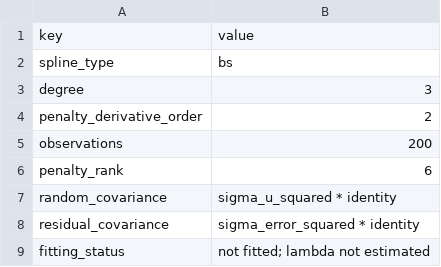
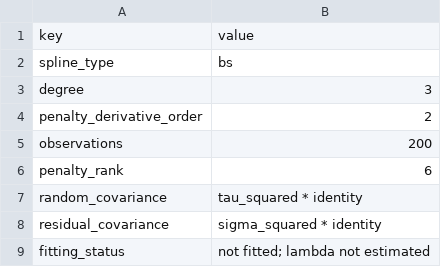
Before and after one commit to Mango-Wang2024/Penalized-Splines, a TSV file: spline_workflow/outputs/shared/julia/uniform_k8/model_settings.tsv, drawn as a sheet.

Commit message:
Integrate spline preparation into the combined workflow

```diff
--- a/spline_workflow/outputs/shared/julia/uniform_k8/model_settings.tsv
+++ b/spline_workflow/outputs/shared/julia/uniform_k8/model_settings.tsv
@@ -6,4 +6,4 @@ observations	200
 penalty_rank	6
-random_covariance	sigma_u_squared * identity
-residual_covariance	sigma_error_squared * identity
+random_covariance	tau_squared * identity
+residual_covariance	sigma_squared * identity
 fitting_status	not fitted; lambda not estimated
```
Also changed, not shown: 22 other files.
